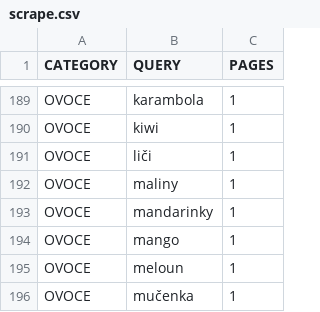
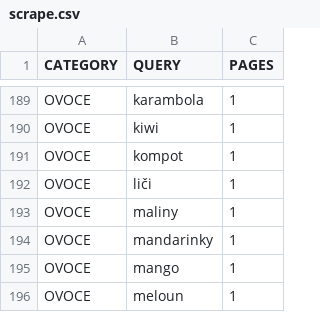
Before and after one commit to mxdpeep/koopi, a CSV file: go/scrape.csv, drawn as a sheet; only a part is shown, gaps mark what is left out; the shorter side is filled out with more unchanged rows.

```diff
--- a/go/scrape.csv
+++ b/go/scrape.csv
@@ -190,2 +190,3 @@ OVOCE,karambola,1
 OVOCE,kiwi,1
+OVOCE,kompot,1
 OVOCE,liči,1
```
Also changed, not shown: 15 other files.
